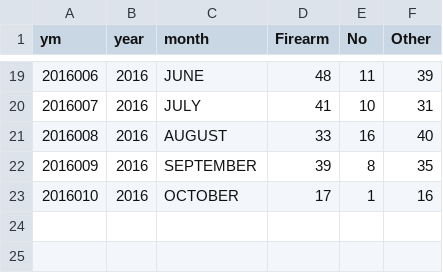
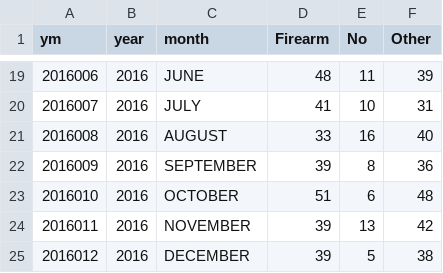
Before and after one commit to dahenn/guardian_pull, a CSV file: data/ts_armed.csv, drawn as a sheet; only a part is shown, gaps mark what is left out.

```diff
--- a/data/ts_armed.csv
+++ b/data/ts_armed.csv
@@ -21,3 +21,5 @@ ym,year,month,Firearm,No,Other
 2016008,2016,AUGUST,33,16,40
-2016009,2016,SEPTEMBER,39,8,35
-2016010,2016,OCTOBER,17,1,16
+2016009,2016,SEPTEMBER,39,8,36
+2016010,2016,OCTOBER,51,6,48
+2016011,2016,NOVEMBER,39,13,42
+2016012,2016,DECEMBER,39,5,38
```
Also changed, not shown: chart1.csv, data/ts_race.csv, 13 other files.
